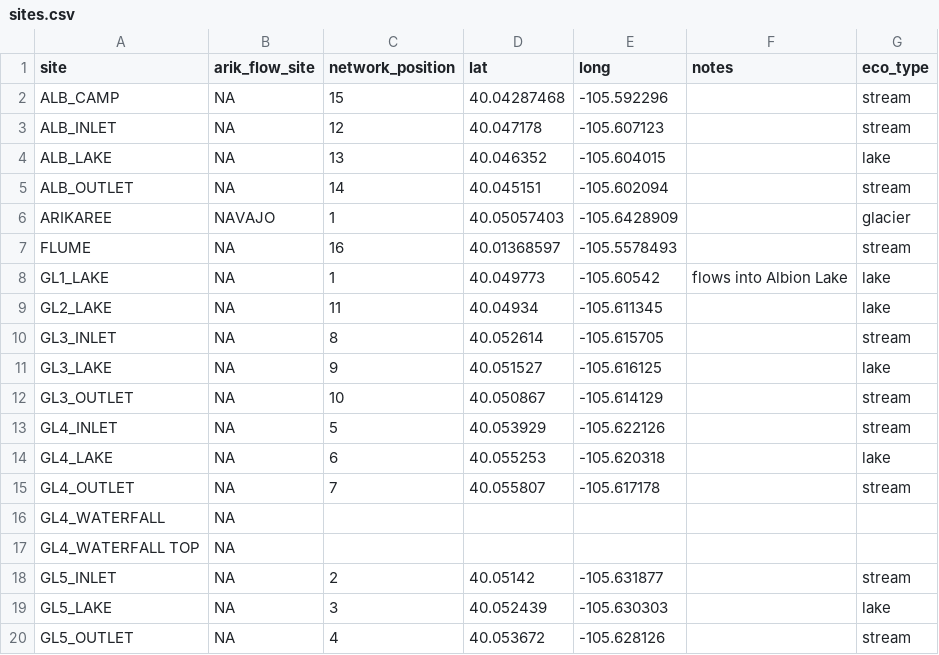
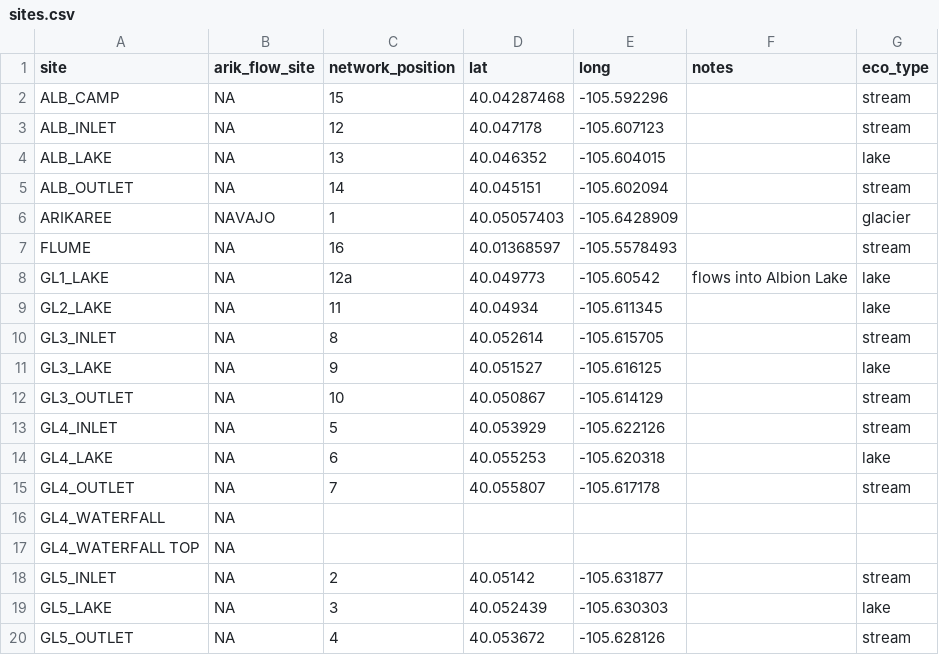
Before and after one commit to LinneaRock/STOICH_networks, a CSV file: Data/sites.csv, drawn as a sheet.

```diff
--- a/Data/sites.csv
+++ b/Data/sites.csv
@@ -7,3 +7,3 @@ ARIKAREE,NAVAJO,1,40.05057403,-105.6428909,,glacier
 FLUME,NA,16,40.01368597,-105.5578493,,stream
-GL1_LAKE,NA,1,40.049773,-105.60542,flows into Albion Lake,lake
+GL1_LAKE,NA,12a,40.049773,-105.60542,flows into Albion Lake,lake
 GL2_LAKE,NA,11,40.04934,-105.611345,,lake
```
Also changed, not shown: 1 other file.
